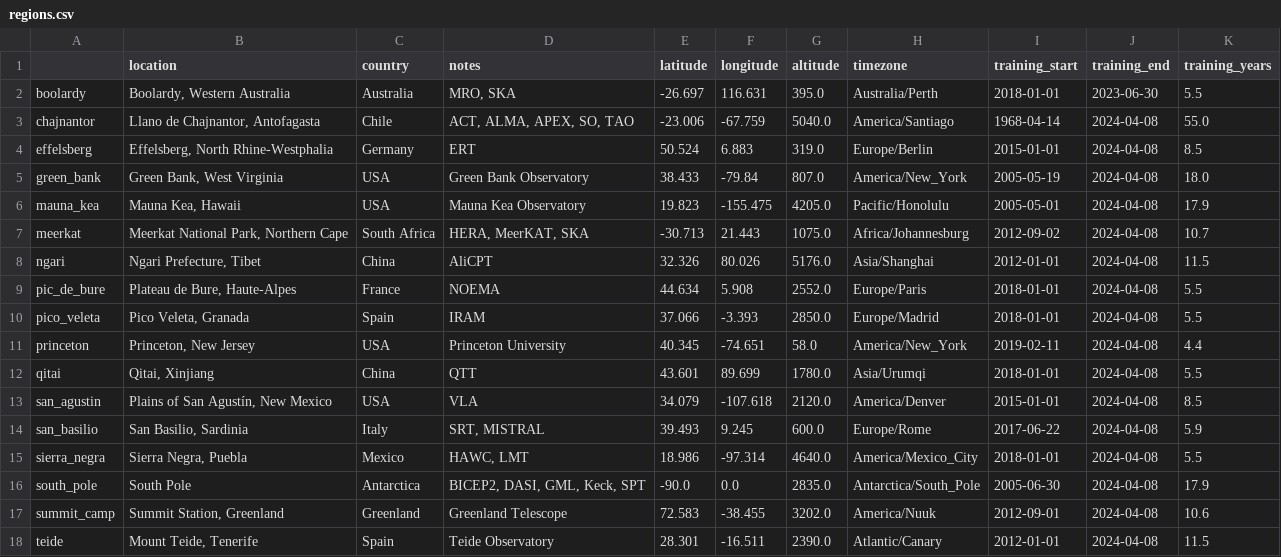
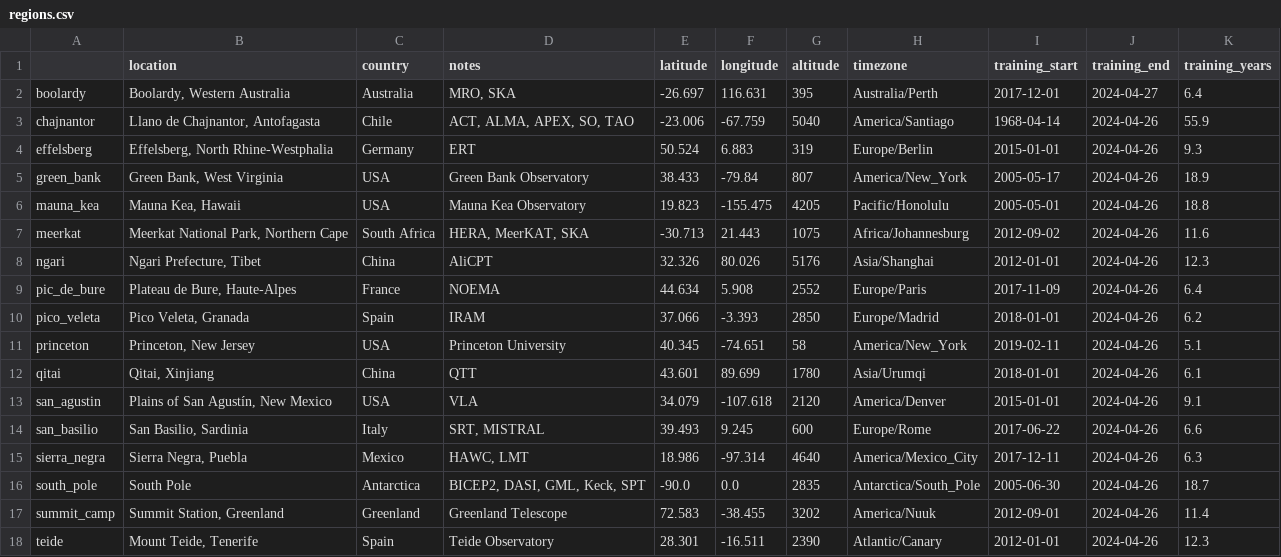
Before and after one commit to thomaswmorris/maria, a CSV file: maria/site/regions.csv, drawn as a sheet.

```diff
--- a/maria/site/regions.csv
+++ b/maria/site/regions.csv
@@ -1,18 +1,18 @@
 ,location,country,notes,latitude,longitude,altitude,timezone,training_start,training_end,training_years
-boolardy,"Boolardy, Western Australia",Australia,"MRO, SKA",-26.697,116.631,395.0,Australia/Perth,2018-01-01,2023-06-30,5.5
-chajnantor,"Llano de Chajnantor, Antofagasta",Chile,"ACT, ALMA, APEX, SO, TAO",-23.006,-67.759,5040.0,America/Santiago,1968-04-14,2024-04-08,55.0
-effelsberg,"Effelsberg, North Rhine-Westphalia",Germany,ERT,50.524,6.883,319.0,Europe/Berlin,2015-01-01,2024-04-08,8.5
-green_bank,"Green Bank, West Virginia",USA,Green Bank Observatory,38.433,-79.84,807.0,America/New_York,2005-05-19,2024-04-08,18.0
-mauna_kea,"Mauna Kea, Hawaii",USA,Mauna Kea Observatory,19.823,-155.475,4205.0,Pacific/Honolulu,2005-05-01,2024-04-08,17.9
-meerkat,"Meerkat National Park, Northern Cape",South Africa,"HERA, MeerKAT, SKA",-30.713,21.443,1075.0,Africa/Johannesburg,2012-09-02,2024-04-08,10.7
-ngari,"Ngari Prefecture, Tibet",China,AliCPT,32.326,80.026,5176.0,Asia/Shanghai,2012-01-01,2024-04-08,11.5
-pic_de_bure,"Plateau de Bure, Haute-Alpes",France,NOEMA,44.634,5.908,2552.0,Europe/Paris,2018-01-01,2024-04-08,5.5
-pico_veleta,"Pico Veleta, Granada",Spain,IRAM,37.066,-3.393,2850.0,Europe/Madrid,2018-01-01,2024-04-08,5.5
-princeton,"Princeton, New Jersey",USA,Princeton University,40.345,-74.651,58.0,America/New_York,2019-02-11,2024-04-08,4.4
-qitai,"Qitai, Xinjiang",China,QTT,43.601,89.699,1780.0,Asia/Urumqi,2018-01-01,2024-04-08,5.5
-san_agustin,"Plains of San Agustín, New Mexico",USA,VLA,34.079,-107.618,2120.0,America/Denver,2015-01-01,2024-04-08,8.5
-san_basilio,"San Basilio, Sardinia",Italy,"SRT, MISTRAL",39.493,9.245,600.0,Europe/Rome,2017-06-22,2024-04-08,5.9
-sierra_negra,"Sierra Negra, Puebla",Mexico,"HAWC, LMT",18.986,-97.314,4640.0,America/Mexico_City,2018-01-01,2024-04-08,5.5
-south_pole,South Pole,Antarctica,"BICEP2, DASI, GML, Keck, SPT",-90.0,0.0,2835.0,Antarctica/South_Pole,2005-06-30,2024-04-08,17.9
-summit_camp,"Summit Station, Greenland",Greenland,Greenland Telescope,72.583,-38.455,3202.0,America/Nuuk,2012-09-01,2024-04-08,10.6
-teide,"Mount Teide, Tenerife",Spain,Teide Observatory,28.301,-16.511,2390.0,Atlantic/Canary,2012-01-01,2024-04-08,11.5
+boolardy,"Boolardy, Western Australia",Australia,"MRO, SKA",-26.697,116.631,395,Australia/Perth,2017-12-01,2024-04-27,6.4
+chajnantor,"Llano de Chajnantor, Antofagasta",Chile,"ACT, ALMA, APEX, SO, TAO",-23.006,-67.759,5040,America/Santiago,1968-04-14,2024-04-26,55.9
+effelsberg,"Effelsberg, North Rhine-Westphalia",Germany,ERT,50.524,6.883,319,Europe/Berlin,2015-01-01,2024-04-26,9.3
+green_bank,"Green Bank, West Virginia",USA,Green Bank Observatory,38.433,-79.84,807,America/New_York,2005-05-17,2024-04-26,18.9
+mauna_kea,"Mauna Kea, Hawaii",USA,Mauna Kea Observatory,19.823,-155.475,4205,Pacific/Honolulu,2005-05-01,2024-04-26,18.8
+meerkat,"Meerkat National Park, Northern Cape",South Africa,"HERA, MeerKAT, SKA",-30.713,21.443,1075,Africa/Johannesburg,2012-09-02,2024-04-26,11.6
+ngari,"Ngari Prefecture, Tibet",China,AliCPT,32.326,80.026,5176,Asia/Shanghai,2012-01-01,2024-04-26,12.3
+pic_de_bure,"Plateau de Bure, Haute-Alpes",France,NOEMA,44.634,5.908,2552,Europe/Paris,2017-11-09,2024-04-26,6.4
+pico_veleta,"Pico Veleta, Granada",Spain,IRAM,37.066,-3.393,2850,Europe/Madrid,2018-01-01,2024-04-26,6.2
+princeton,"Princeton, New Jersey",USA,Princeton University,40.345,-74.651,58,America/New_York,2019-02-11,2024-04-26,5.1
+qitai,"Qitai, Xinjiang",China,QTT,43.601,89.699,1780,Asia/Urumqi,2018-01-01,2024-04-26,6.1
+san_agustin,"Plains of San Agustín, New Mexico",USA,VLA,34.079,-107.618,2120,America/Denver,2015-01-01,2024-04-26,9.1
+san_basilio,"San Basilio, Sardinia",Italy,"SRT, MISTRAL",39.493,9.245,600,Europe/Rome,2017-06-22,2024-04-26,6.6
+sierra_negra,"Sierra Negra, Puebla",Mexico,"HAWC, LMT",18.986,-97.314,4640,America/Mexico_City,2017-12-11,2024-04-26,6.3
+south_pole,South Pole,Antarctica,"BICEP2, DASI, GML, Keck, SPT",-90.0,0.0,2835,Antarctica/South_Pole,2005-06-30,2024-04-26,18.7
+summit_camp,"Summit Station, Greenland",Greenland,Greenland Telescope,72.583,-38.455,3202,America/Nuuk,2012-09-01,2024-04-26,11.4
+teide,"Mount Teide, Tenerife",Spain,Teide Observatory,28.301,-16.511,2390,Atlantic/Canary,2012-01-01,2024-04-26,12.3
```
Also changed, not shown: 24 other files.
